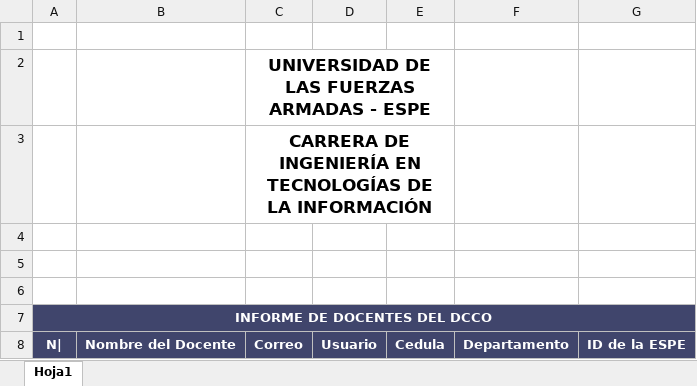
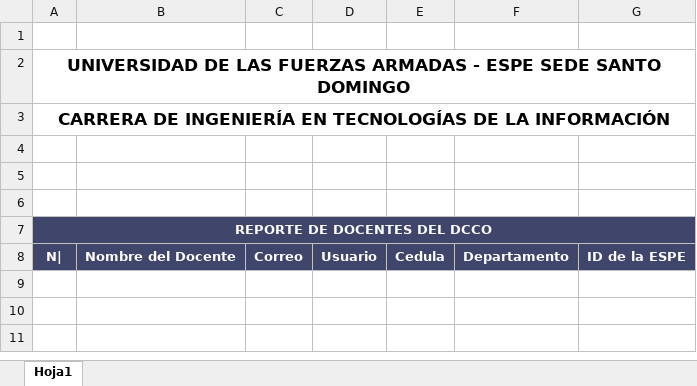
Before and after one commit to sebas17sf/Tesis_Final_Version, an Excel workbook: public/Plantillas/Reporte-Docentes.xlsx, sheet Hoja1, drawn as a sheet; values as stored, in another font and other column widths than the file's, no borders; charts and pictures not drawn; removed rows and columns are numbered as before the commit, all else as after; the diff names each change by its address in the sheet, - before the commit and + after, or states it on an @@ line.

Commit message:
arreglo de reportes

```diff
--- a/public/Plantillas/Reporte-Docentes.xlsx (sheet Hoja1)
+++ b/public/Plantillas/Reporte-Docentes.xlsx (sheet Hoja1)
-row 2:  |  | UNIVERSIDAD DE LAS FUERZAS ARMADAS - ESPE
-row 3:  |  | CARRERA DE INGENIERÍA EN TECNOLOGÍAS DE LA INFORMACIÓN
+row 2: UNIVERSIDAD DE LAS FUERZAS ARMADAS - ESPE SEDE SANTO DOMINGO
+row 3: CARRERA DE INGENIERÍA EN TECNOLOGÍAS DE LA INFORMACIÓN
-A7: INFORME DE DOCENTES DEL DCCO
+A7: REPORTE DE DOCENTES DEL DCCO
```
Also changed, not shown: charts or pictures, public/Plantillas/Reporte-Proyectos.xlsx, 5 other files.
